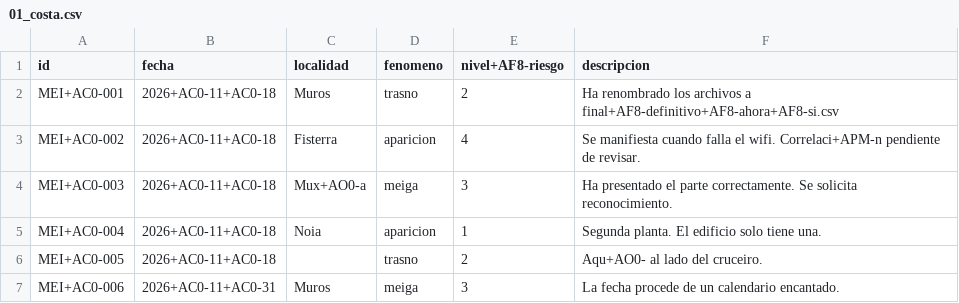
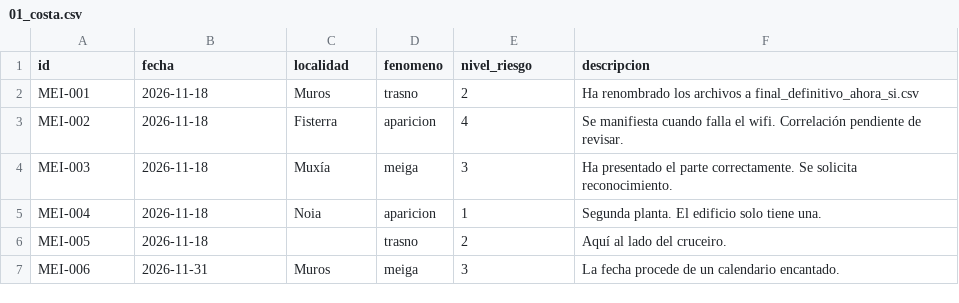
Before and after one commit to davidcarvajalgarrido/mazmorras-e-meigas, a CSV file: aventura_01/entrada/01_costa.csv, drawn as a sheet.

```diff
--- a/aventura_01/entrada/01_costa.csv
+++ b/aventura_01/entrada/01_costa.csv
@@ -1,7 +1,7 @@
-id,fecha,localidad,fenomeno,nivel+AF8-riesgo,descripcion
-MEI+AC0-001,2026+AC0-11+AC0-18,Muros,trasno,2,Ha renombrado los archivos a final+AF8-definitivo+AF8-ahora+AF8-si.csv
-MEI+AC0-002,2026+AC0-11+AC0-18,Fisterra,aparicion,4,Se manifiesta cuando falla el wifi. Correlaci+APM-n pendiente de revisar.
-MEI+AC0-003,2026+AC0-11+AC0-18,Mux+AO0-a,meiga,3,Ha presentado el parte correctamente. Se solicita reconocimiento.
-MEI+AC0-004,2026+AC0-11+AC0-18,Noia,aparicion,1,Segunda planta. El edificio solo tiene una.
-MEI+AC0-005,2026+AC0-11+AC0-18,,trasno,2,Aqu+AO0- al lado del cruceiro.
-MEI+AC0-006,2026+AC0-11+AC0-31,Muros,meiga,3,La fecha procede de un calendario encantado.
+id,fecha,localidad,fenomeno,nivel_riesgo,descripcion
+MEI-001,2026-11-18,Muros,trasno,2,Ha renombrado los archivos a final_definitivo_ahora_si.csv
+MEI-002,2026-11-18,Fisterra,aparicion,4,Se manifiesta cuando falla el wifi. Correlación pendiente de revisar.
+MEI-003,2026-11-18,Muxía,meiga,3,Ha presentado el parte correctamente. Se solicita reconocimiento.
+MEI-004,2026-11-18,Noia,aparicion,1,Segunda planta. El edificio solo tiene una.
+MEI-005,2026-11-18,,trasno,2,Aquí al lado del cruceiro.
+MEI-006,2026-11-31,Muros,meiga,3,La fecha procede de un calendario encantado.
```
Also changed, not shown: aventura_01/entrada/02_interior.csv, aventura_01/entrada/03_santiago.csv.
